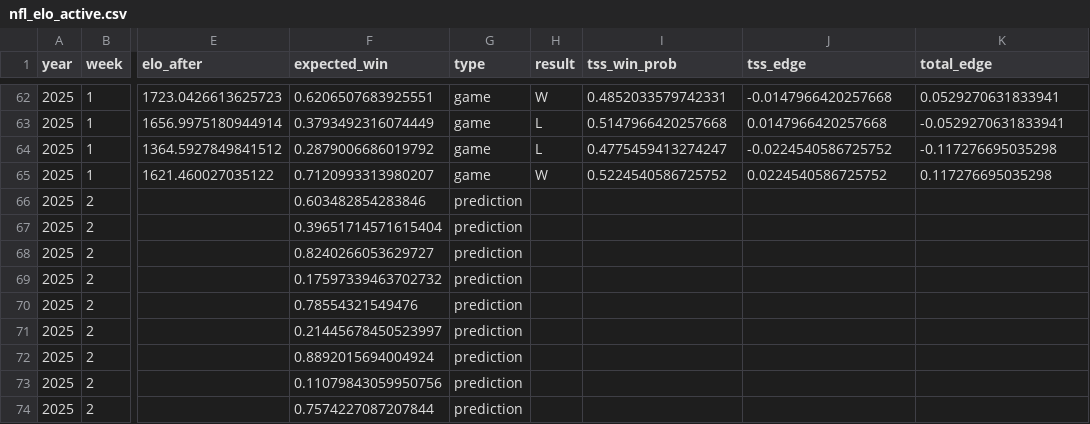
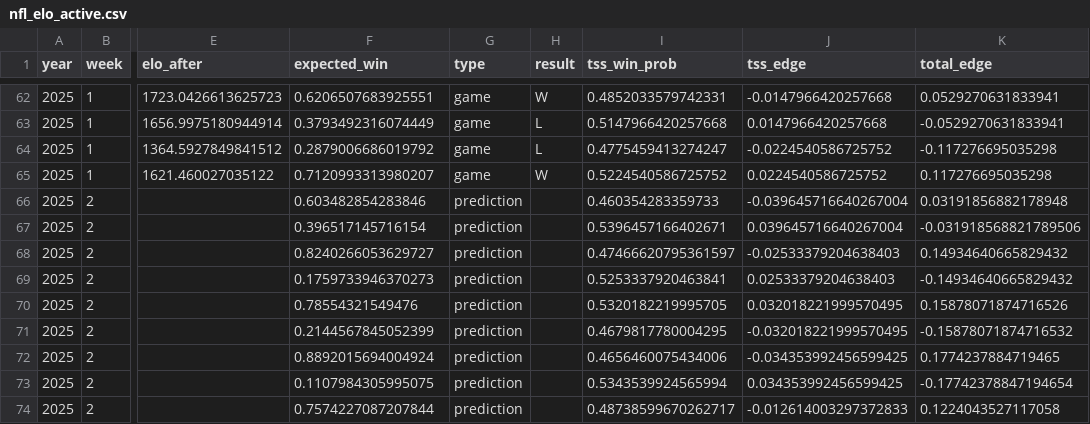
Before and after one commit to chrtondev/nfl_prediction, a CSV file: prediction/nfl_elo_active.csv, drawn as a sheet; only a part is shown, gaps mark what is left out; the diff covers the shown part only; the diff names each change by its address in the sheet, - before the commit and + after, or states it on an @@ line.

Commit message:
update to tss for prediction of week 2

```diff
--- a/prediction/nfl_elo_active.csv
+++ b/prediction/nfl_elo_active.csv
-I66 (tss_win_prob): (empty)
+I66 (tss_win_prob): 0.460354283359733
-J66 (tss_edge): (empty)
+J66 (tss_edge): -0.039645716640267004
-K66 (total_edge): (empty)
+K66 (total_edge): 0.03191856882178948
-F67 (expected_win): 0.39651714571615404
+F67 (expected_win): 0.396517145716154
-I67 (tss_win_prob): (empty)
+I67 (tss_win_prob): 0.5396457166402671
-J67 (tss_edge): (empty)
+J67 (tss_edge): 0.039645716640267004
-K67 (total_edge): (empty)
+K67 (total_edge): -0.031918568821789506
-I68 (tss_win_prob): (empty)
+I68 (tss_win_prob): 0.47466620795361597
-J68 (tss_edge): (empty)
+J68 (tss_edge): -0.02533379204638403
-K68 (total_edge): (empty)
+K68 (total_edge): 0.14934640665829432
-F69 (expected_win): 0.17597339463702732
+F69 (expected_win): 0.1759733946370273
-I69 (tss_win_prob): (empty)
+I69 (tss_win_prob): 0.5253337920463841
-J69 (tss_edge): (empty)
+J69 (tss_edge): 0.02533379204638403
-K69 (total_edge): (empty)
+K69 (total_edge): -0.14934640665829432
-I70 (tss_win_prob): (empty)
+I70 (tss_win_prob): 0.5320182219995705
-J70 (tss_edge): (empty)
+J70 (tss_edge): 0.032018221999570495
-K70 (total_edge): (empty)
+K70 (total_edge): 0.15878071874716526
-F71 (expected_win): 0.21445678450523997
+F71 (expected_win): 0.2144567845052399
-I71 (tss_win_prob): (empty)
+I71 (tss_win_prob): 0.4679817780004295
-J71 (tss_edge): (empty)
+J71 (tss_edge): -0.032018221999570495
-K71 (total_edge): (empty)
+K71 (total_edge): -0.15878071874716532
-I72 (tss_win_prob): (empty)
+I72 (tss_win_prob): 0.4656460075434006
-J72 (tss_edge): (empty)
+J72 (tss_edge): -0.034353992456599425
-K72 (total_edge): (empty)
+K72 (total_edge): 0.1774237884719465
-F73 (expected_win): 0.11079843059950756
+F73 (expected_win): 0.1107984305995075
-I73 (tss_win_prob): (empty)
+I73 (tss_win_prob): 0.5343539924565994
-J73 (tss_edge): (empty)
+J73 (tss_edge): 0.034353992456599425
-K73 (total_edge): (empty)
+K73 (total_edge): -0.17742378847194654
-I74 (tss_win_prob): (empty)
+I74 (tss_win_prob): 0.48738599670262717
-J74 (tss_edge): (empty)
+J74 (tss_edge): -0.012614003297372833
-K74 (total_edge): (empty)
+K74 (total_edge): 0.1224043527117058
```
Also changed, not shown: 76 edited cells elsewhere in this file.
